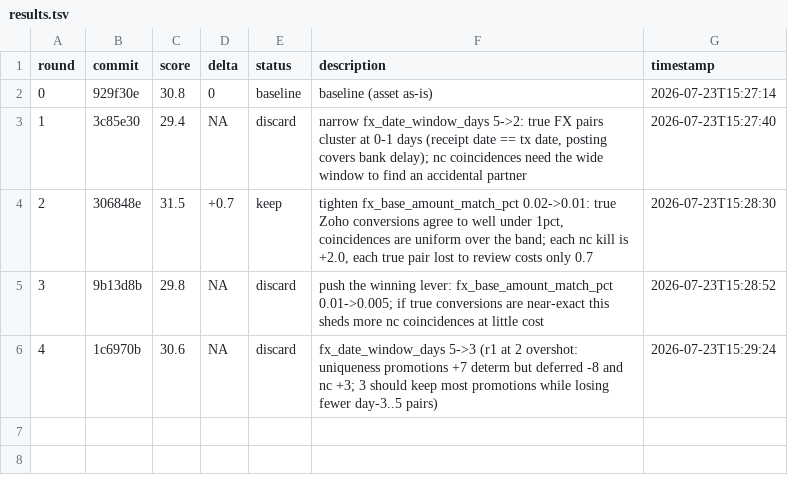
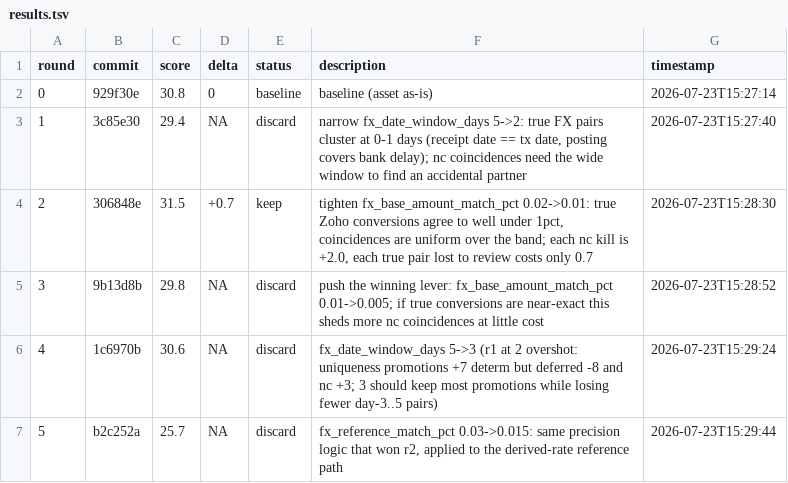
Before and after one commit to 011matthias/agentic-ops1.01, a TSV file: docs/optimize/brisken-recon-tuning-v1/results.tsv, drawn as a sheet; the diff names each change by its address in the sheet, - before the commit and + after, or states it on an @@ line.

Commit message:
experiment(brisken-recon-tuning-v1): r5 journal (discard)

```diff
--- a/docs/optimize/brisken-recon-tuning-v1/results.tsv
+++ b/docs/optimize/brisken-recon-tuning-v1/results.tsv
+row 7: 5 | b2c252a | 25.7 | NA | discard | fx_reference_match_pct 0.03->0.015: same precision logic that won r2, applied to the derived-rate reference path | 2026-07-23T15:29:44
```
